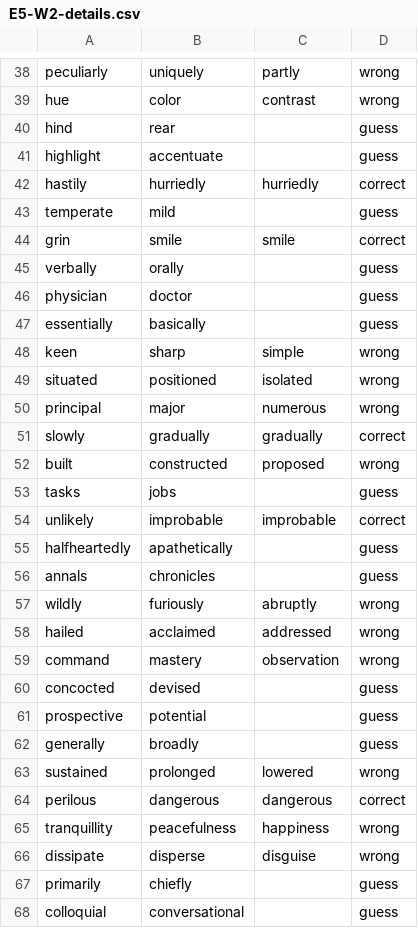
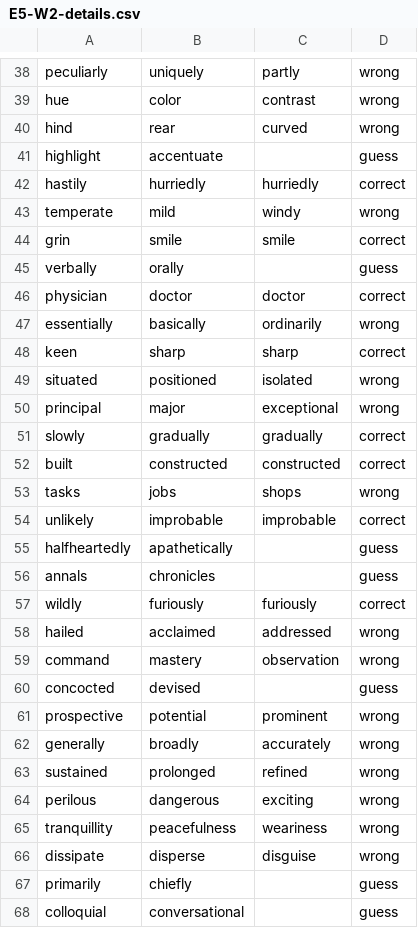
Before and after one commit to suinkangme/Word-Embeddings-Experiments, a CSV file: output_files/E5-W2-details.csv, drawn as a sheet; only a part is shown, gaps mark what is left out; the diff covers the shown part only.

```diff
--- a/output_files/E5-W2-details.csv
+++ b/output_files/E5-W2-details.csv
@@ -39,16 +39,16 @@ peculiarly,uniquely,partly,wrong
 hue,color,contrast,wrong
-hind,rear,,guess
+hind,rear,curved,wrong
 highlight,accentuate,,guess
 hastily,hurriedly,hurriedly,correct
-temperate,mild,,guess
+temperate,mild,windy,wrong
 grin,smile,smile,correct
 verbally,orally,,guess
-physician,doctor,,guess
-essentially,basically,,guess
-keen,sharp,simple,wrong
+physician,doctor,doctor,correct
+essentially,basically,ordinarily,wrong
+keen,sharp,sharp,correct
 situated,positioned,isolated,wrong
-principal,major,numerous,wrong
+principal,major,exceptional,wrong
 slowly,gradually,gradually,correct
-built,constructed,proposed,wrong
-tasks,jobs,,guess
+built,constructed,constructed,correct
+tasks,jobs,shops,wrong
 unlikely,improbable,improbable,correct
@@ -56,3 +56,3 @@ halfheartedly,apathetically,,guess
 annals,chronicles,,guess
-wildly,furiously,abruptly,wrong
+wildly,furiously,furiously,correct
 hailed,acclaimed,addressed,wrong
@@ -60,7 +60,7 @@ command,mastery,observation,wrong
 concocted,devised,,guess
-prospective,potential,,guess
-generally,broadly,,guess
-sustained,prolonged,lowered,wrong
-perilous,dangerous,dangerous,correct
-tranquillity,peacefulness,happiness,wrong
+prospective,potential,prominent,wrong
+generally,broadly,accurately,wrong
+sustained,prolonged,refined,wrong
+perilous,dangerous,exciting,wrong
+tranquillity,peacefulness,weariness,wrong
 dissipate,disperse,disguise,wrong
```
Also changed, not shown: 40 edited cells elsewhere in this file, output_files/E5-W1-details.csv, output_files/E6-W1-details.csv, 2 other files.
